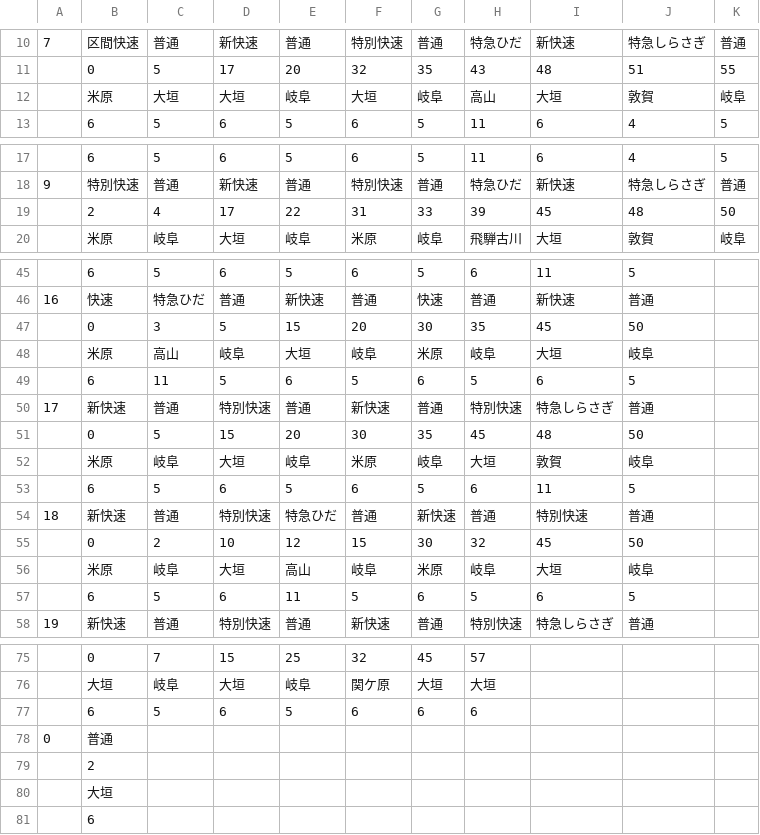
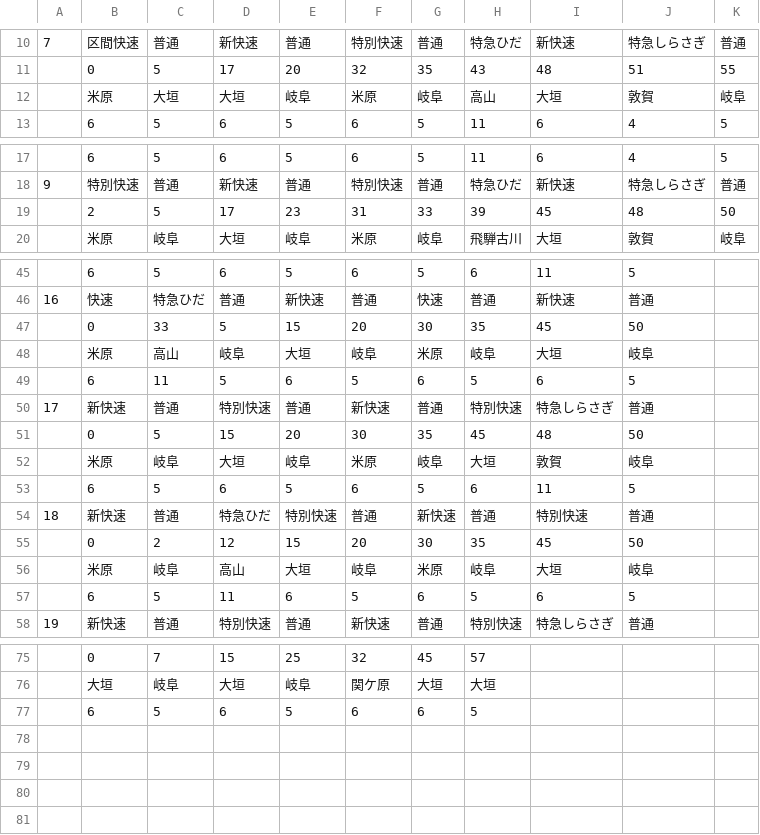
Before and after one commit to penpengrass/departure, a CSV file: csv/JRC/nagoya2_H.csv, drawn as a sheet; only a part is shown, gaps mark what is left out; the diff covers the shown part only.

```diff
--- a/csv/JRC/nagoya2_H.csv
+++ b/csv/JRC/nagoya2_H.csv
@@ -12 +12 @@
-,米原,大垣,大垣,岐阜,大垣,岐阜,高山,大垣,敦賀,岐阜,
+,米原,大垣,大垣,岐阜,米原,岐阜,高山,大垣,敦賀,岐阜
@@ -19 +19 @@
-,2,4,17,22,31,33,39,45,48,50,
+,2,5,17,23,31,33,39,45,48,50
@@ -47 +47 @@
-,0,3,5,15,20,30,35,45,50,,
+,0,33,5,15,20,30,35,45,50,
@@ -54,4 +54,4 @@
-18,新快速,普通,特別快速,特急ひだ,普通,新快速,普通,特別快速,普通,,
-,0,2,10,12,15,30,32,45,50,,
-,米原,岐阜,大垣,高山,岐阜,米原,岐阜,大垣,岐阜,,
-,6,5,6,11,5,6,5,6,5,,
+18,新快速,普通,特急ひだ,特別快速,普通,新快速,普通,特別快速,普通,
+,0,2,12,15,20,30,35,45,50,
+,米原,岐阜,高山,大垣,岐阜,米原,岐阜,大垣,岐阜,
+,6,5,11,6,5,6,5,6,5,
@@ -77,5 +77 @@
-,6,5,6,5,6,6,6,,,,
-0,普通,,,,,,,,,,
-,2,,,,,,,,,,
-,大垣,,,,,,,,,,
-,6,,,,,,,,,,
+,6,5,6,5,6,6,5,,,
```
Also changed, not shown: 1 edited cell elsewhere in this file, csv/JRC/nagoya1.csv, csv/JRC/nagoya1_H.csv, 12 other files.
